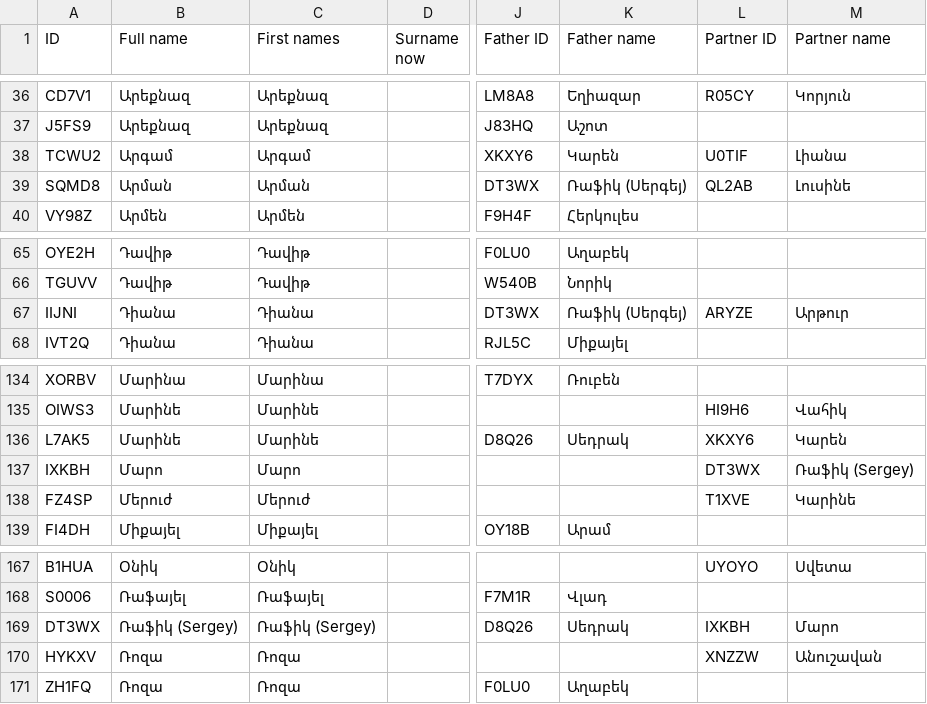
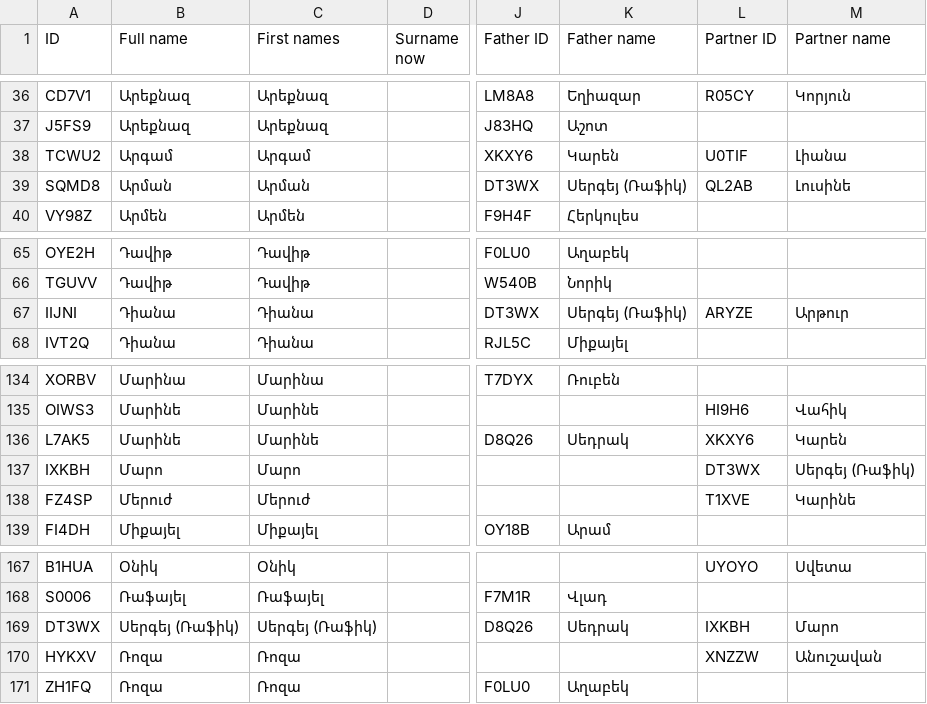
Before and after one commit to aslushnikov/ftree, a CSV file: src/assets/kalashyan-tree.am.csv, drawn as a sheet; only a part is shown, gaps mark what is left out; the diff names each change by its address in the sheet, - before the commit and + after, or states it on an @@ line.

Commit message:
Updated rafik’s name

```diff
--- a/src/assets/kalashyan-tree.am.csv
+++ b/src/assets/kalashyan-tree.am.csv
-K39 (Father name): Ռաֆիկ (Սերգեյ)
+K39 (Father name): Սերգեյ (Ռաֆիկ)
-K67 (Father name): Ռաֆիկ (Սերգեյ)
+K67 (Father name): Սերգեյ (Ռաֆիկ)
-M137 (Partner name): Ռաֆիկ (Sergey)
+M137 (Partner name): Սերգեյ (Ռաֆիկ)
-B169 (Full name): Ռաֆիկ (Sergey)
+B169 (Full name): Սերգեյ (Ռաֆիկ)
-C169 (First names): Ռաֆիկ (Sergey)
+C169 (First names): Սերգեյ (Ռաֆիկ)
```
Also changed, not shown: src/assets/kalashyan-tree.en.csv, src/assets/kalashyan-tree.ru.csv.
